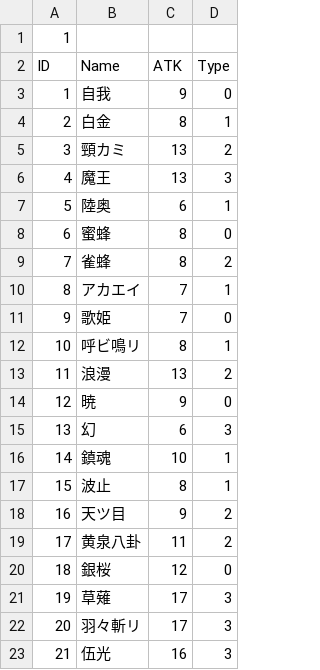
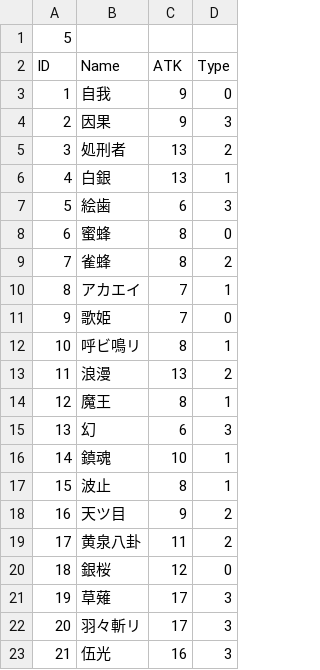
Before and after one commit to RyoSasaki37564/Keisyou, a CSV file: Assets/Scripts/CSV/RyuGariBuki.csv, drawn as a sheet.

```diff
--- a/Assets/Scripts/CSV/RyuGariBuki.csv
+++ b/Assets/Scripts/CSV/RyuGariBuki.csv
@@ -1,8 +1,8 @@
-1
+5
 ID,Name,ATK,Type
 1,自我,9,0
-2,白金,8,1
-3,頸カミ,13,2
-4,魔王,13,3
-5,陸奥,6,1
+2,因果,9,3
+3,処刑者,13,2
+4,白銀,13,1
+5,絵歯,6,3
 6,蜜蜂,8,0
@@ -13,3 +13,3 @@ ID,Name,ATK,Type
 11,浪漫,13,2
-12,暁,9,0
+12,魔王,8,1
 13,幻,6,3
```
Also changed, not shown: 19 other files.
